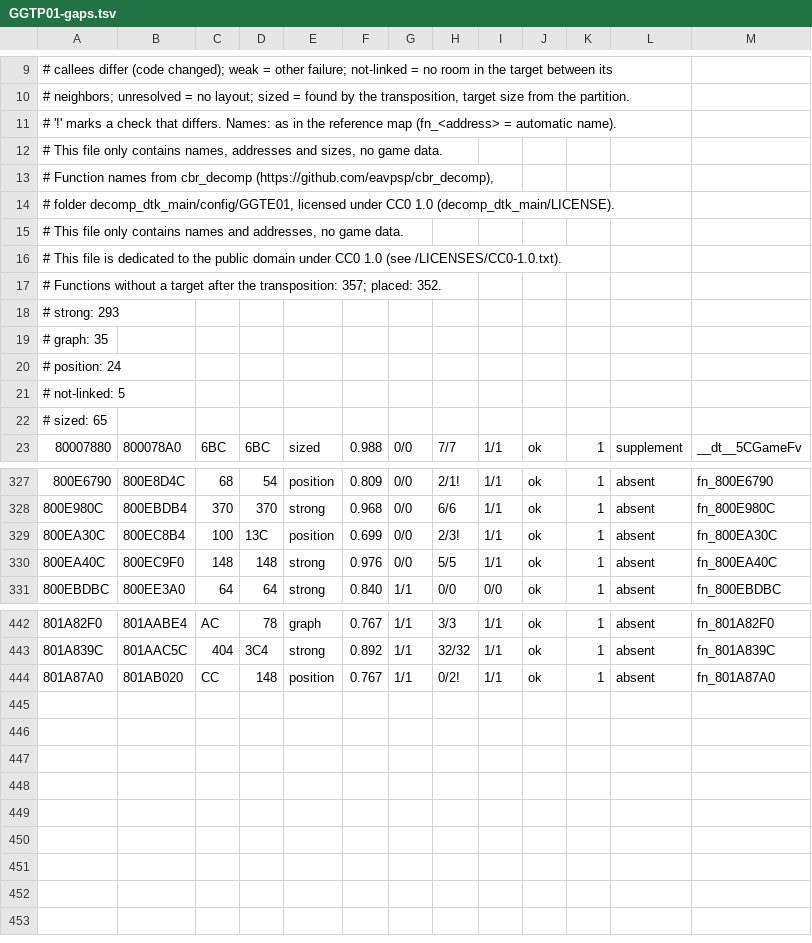
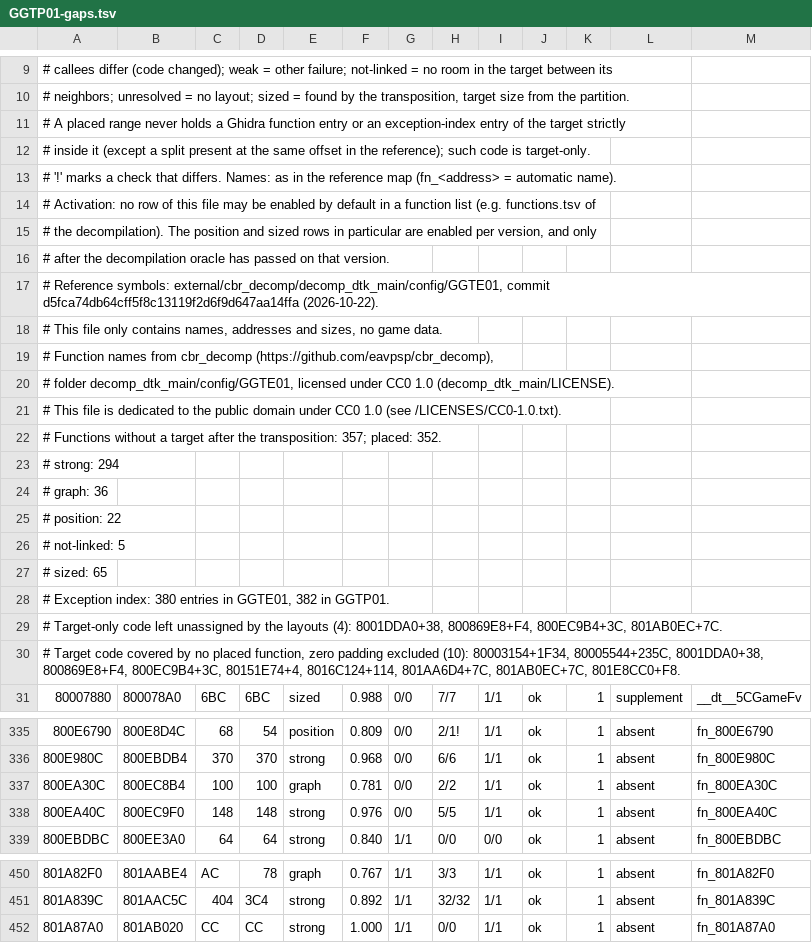
Before and after one commit to Armandpro12/chibi-robo-pc, a TSV file: games/chibi-robo/symbols/GGTP01-gaps.tsv, drawn as a sheet; only a part is shown, gaps mark what is left out; the diff covers the shown part only.

```diff
--- a/games/chibi-robo/symbols/GGTP01-gaps.tsv
+++ b/games/chibi-robo/symbols/GGTP01-gaps.tsv
@@ -10,3 +10,9 @@
 #   neighbors; unresolved = no layout; sized = found by the transposition, target size from the partition.
+# A placed range never holds a Ghidra function entry or an exception-index entry of the target strictly
+#   inside it (except a split present at the same offset in the reference); such code is target-only.
 # '!' marks a check that differs. Names: as in the reference map (fn_<address> = automatic name).
+# Activation: no row of this file may be enabled by default in a function list (e.g. functions.tsv of
+#   the decompilation). The position and sized rows in particular are enabled per version, and only
+#   after the decompilation oracle has passed on that version.
+# Reference symbols: external/cbr_decomp/decomp_dtk_main/config/GGTE01, commit d5fca74db64cff5f8c13119f2d6f9d647aa14ffa (2026-10-22).
 # This file only contains names, addresses and sizes, no game data.
@@ -14,10 +20,12 @@
 # folder decomp_dtk_main/config/GGTE01, licensed under CC0 1.0 (decomp_dtk_main/LICENSE).
-# This file only contains names and addresses, no game data.
 # This file is dedicated to the public domain under CC0 1.0 (see /LICENSES/CC0-1.0.txt).
 # Functions without a target after the transposition: 357; placed: 352.
-#   strong: 293
-#   graph: 35
-#   position: 24
+#   strong: 294
+#   graph: 36
+#   position: 22
 #   not-linked: 5
 #   sized: 65
+# Exception index: 380 entries in GGTE01, 382 in GGTP01.
+# Target-only code left unassigned by the layouts (4): 8001DDA0+38, 800869E8+F4, 800EC9B4+3C, 801AB0EC+7C.
+# Target code covered by no placed function, zero padding excluded (10): 80003154+1F34, 80005544+235C, 8001DDA0+38, 800869E8+F4, 800EC9B4+3C, 80151E74+4, 8016C124+114, 801AA6D4+7C, 801AB0EC+7C, 801E8CC0+F8.
 80007880	800078A0	6BC	6BC	sized	0.988	0/0	7/7	1/1	ok	1	supplement	__dt__5CGameFv
@@ -328,3 +336,3 @@
 800E980C	800EBDB4	370	370	strong	0.968	0/0	6/6	1/1	ok	1	absent	fn_800E980C
-800EA30C	800EC8B4	100	13C	position	0.699	0/0	2/3!	1/1	ok	1	absent	fn_800EA30C
+800EA30C	800EC8B4	100	100	graph	0.781	0/0	2/2	1/1	ok	1	absent	fn_800EA30C
 800EA40C	800EC9F0	148	148	strong	0.976	0/0	5/5	1/1	ok	1	absent	fn_800EA40C
@@ -443,2 +451,2 @@
 801A839C	801AAC5C	404	3C4	strong	0.892	1/1	32/32	1/1	ok	1	absent	fn_801A839C
-801A87A0	801AB020	CC	148	position	0.767	1/1	0/2!	1/1	ok	1	absent	fn_801A87A0
+801A87A0	801AB020	CC	CC	strong	1.000	1/1	0/0	1/1	ok	1	absent	fn_801A87A0
```
Also changed, not shown: 6 edited cells elsewhere in this file, 1 other file.
